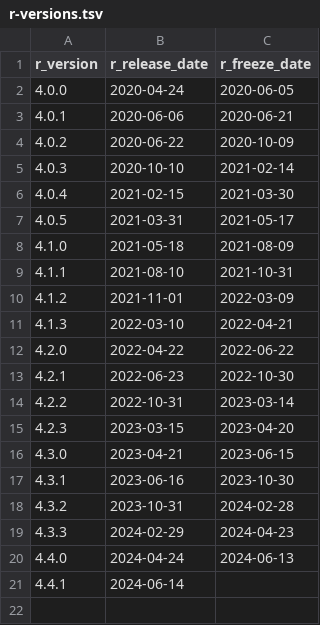
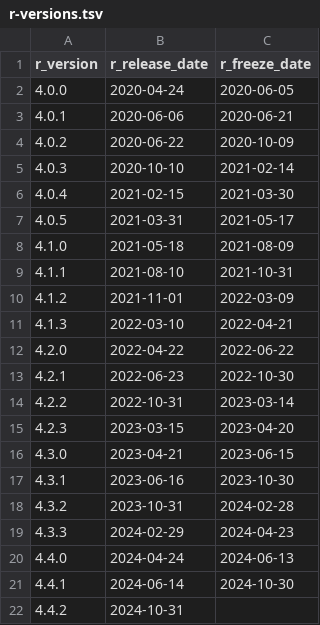
Before and after one commit to rocker-org/rocker-versioned2, a TSV file: build/variables/r-versions.tsv, drawn as a sheet.

```diff
--- a/build/variables/r-versions.tsv
+++ b/build/variables/r-versions.tsv
@@ -20,2 +20,3 @@ r_version	r_release_date	r_freeze_date
 4.4.0	2024-04-24	2024-06-13
-4.4.1	2024-06-14	
+4.4.1	2024-06-14	2024-10-30
+4.4.2	2024-10-31	
```
Also changed, not shown: build/args/history.tsv, 17 other files.
